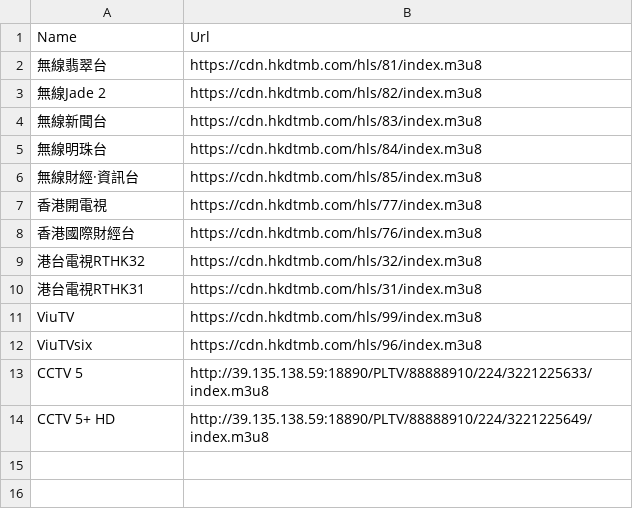
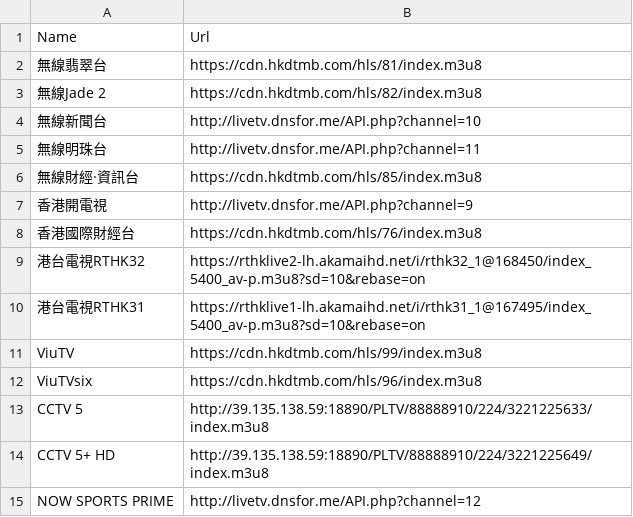
Before and after one commit to MeowTechOpenSource/IPTV-Pro, a CSV file: channels.csv, drawn as a sheet.

Commit message:
Update channels.csv

```diff
--- a/channels.csv
+++ b/channels.csv
@@ -3,9 +3,9 @@ Name,Url
 無線Jade 2,https://cdn.hkdtmb.com/hls/82/index.m3u8
-無線新聞台,https://cdn.hkdtmb.com/hls/83/index.m3u8
-無線明珠台,https://cdn.hkdtmb.com/hls/84/index.m3u8
+無線新聞台,http://livetv.dnsfor.me/API.php?channel=10
+無線明珠台,http://livetv.dnsfor.me/API.php?channel=11
 無線財經·資訊台,https://cdn.hkdtmb.com/hls/85/index.m3u8
-香港開電視,https://cdn.hkdtmb.com/hls/77/index.m3u8
+香港開電視,http://livetv.dnsfor.me/API.php?channel=9
 香港國際財經台,https://cdn.hkdtmb.com/hls/76/index.m3u8
-港台電視RTHK32,https://cdn.hkdtmb.com/hls/32/index.m3u8
-港台電視RTHK31,https://cdn.hkdtmb.com/hls/31/index.m3u8
+港台電視RTHK32,https://rthklive2-lh.akamaihd.net/i/rthk32_1@168450/index_5400_av-p.m3u8?sd=10&rebase=on
+港台電視RTHK31,https://rthklive1-lh.akamaihd.net/i/rthk31_1@167495/index_5400_av-p.m3u8?sd=10&rebase=on
 ViuTV,https://cdn.hkdtmb.com/hls/99/index.m3u8
@@ -14 +14,2 @@ CCTV 5,http://39.135.138.59:18890/PLTV/88888910/224/3221225633/index.m3u8
 CCTV 5+ HD,http://39.135.138.59:18890/PLTV/88888910/224/3221225649/index.m3u8
+NOW SPORTS PRIME,http://livetv.dnsfor.me/API.php?channel=12
```
